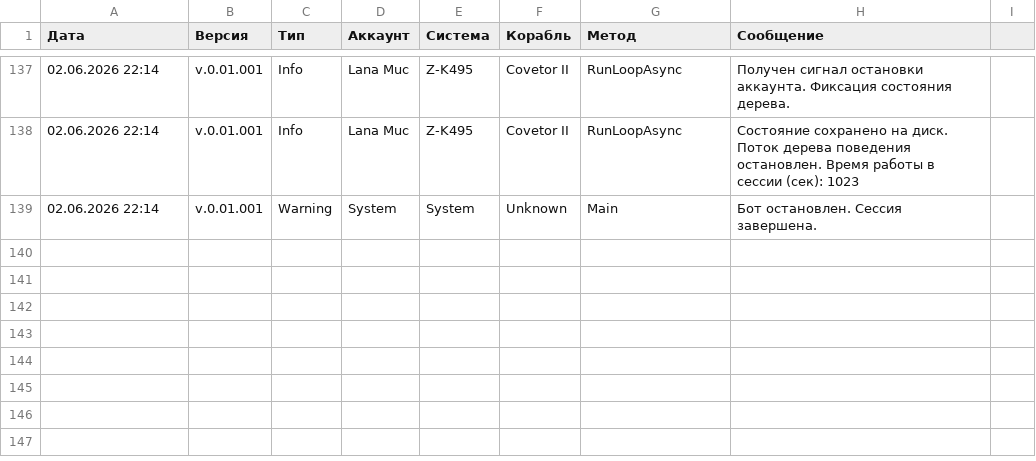
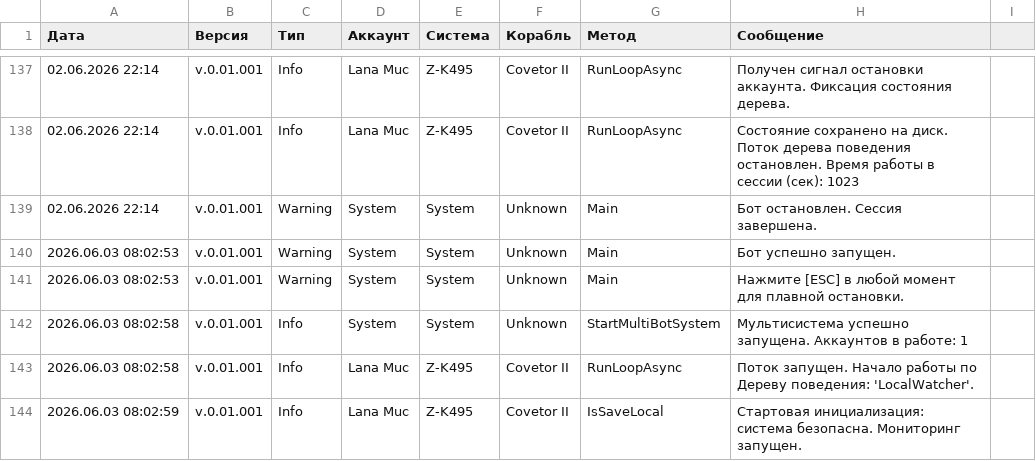
Before and after one commit to Tatooine104/EVE-Echoes-Bot, a CSV file: EVE_Echoes_Bot_log.csv, drawn as a sheet; only a part is shown, gaps mark what is left out.

```diff
--- a/EVE_Echoes_Bot_log.csv
+++ b/EVE_Echoes_Bot_log.csv
@@ -139 +139,6 @@
 02.06.2026 22:14;v.0.01.001;Warning;System;System;Unknown;Main;Бот остановлен. Сессия завершена.;
+2026.06.03 08:02:53;v.0.01.001;Warning;System;System;Unknown;Main;Бот успешно запущен.
+2026.06.03 08:02:53;v.0.01.001;Warning;System;System;Unknown;Main;Нажмите [ESC] в любой момент для плавной остановки.
+2026.06.03 08:02:58;v.0.01.001;Info;System;System;Unknown;StartMultiBotSystem;Мультисистема успешно запущена. Аккаунтов в работе: 1
+2026.06.03 08:02:58;v.0.01.001;Info;Lana Muc;Z-K495;Covetor II;RunLoopAsync;Поток запущен. Начало работы по Дереву поведения: 'LocalWatcher'.
+2026.06.03 08:02:59;v.0.01.001;Info;Lana Muc;Z-K495;Covetor II;IsSaveLocal;Стартовая инициализация: система безопасна. Мониторинг запущен.
```
Also changed, not shown: 1 other file.
